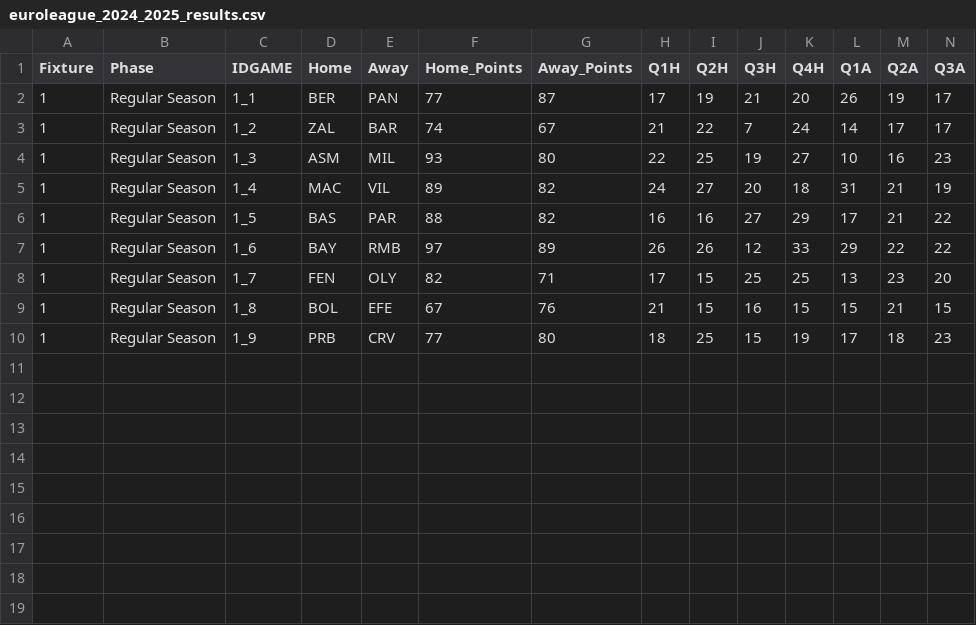
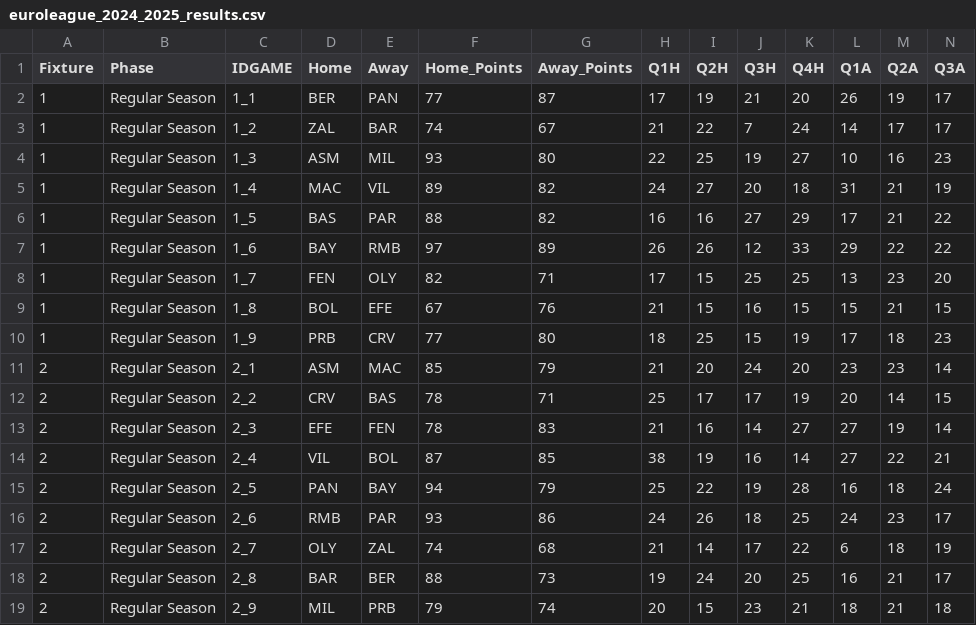
Before and after one commit to sotiristiga/euroleague, a CSV file: euroleague_2024_2025_results.csv, drawn as a sheet; only a part is shown; rows hold the shown columns only; the diff names each change by its address in the sheet, - before the commit and + after, or states it on an @@ line.

```diff
--- a/euroleague_2024_2025_results.csv
+++ b/euroleague_2024_2025_results.csv
+row 11: 2 | Regular Season | 2_1 | ASM | MAC | 85 | 79 | 21 | 20 | 24 | 20 | 23 | 23 | 14
+row 12: 2 | Regular Season | 2_2 | CRV | BAS | 78 | 71 | 25 | 17 | 17 | 19 | 20 | 14 | 15
+row 13: 2 | Regular Season | 2_3 | EFE | FEN | 78 | 83 | 21 | 16 | 14 | 27 | 27 | 19 | 14
+row 14: 2 | Regular Season | 2_4 | VIL | BOL | 87 | 85 | 38 | 19 | 16 | 14 | 27 | 22 | 21
+row 15: 2 | Regular Season | 2_5 | PAN | BAY | 94 | 79 | 25 | 22 | 19 | 28 | 16 | 18 | 24
+row 16: 2 | Regular Season | 2_6 | RMB | PAR | 93 | 86 | 24 | 26 | 18 | 25 | 24 | 23 | 17
+row 17: 2 | Regular Season | 2_7 | OLY | ZAL | 74 | 68 | 21 | 14 | 17 | 22 | 6 | 18 | 19
+row 18: 2 | Regular Season | 2_8 | BAR | BER | 88 | 73 | 19 | 24 | 20 | 25 | 16 | 21 | 17
+row 19: 2 | Regular Season | 2_9 | MIL | PRB | 79 | 74 | 20 | 15 | 23 | 21 | 18 | 21 | 18
```
Also changed, not shown: 1 other file.
